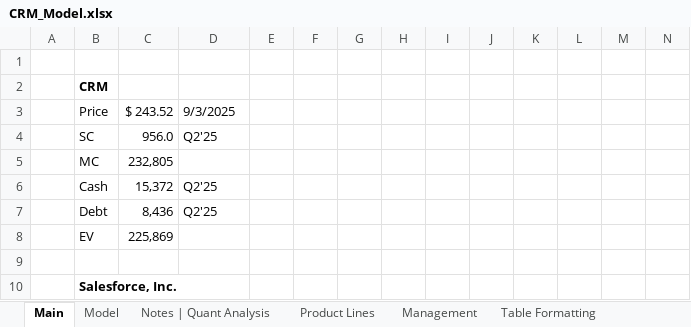
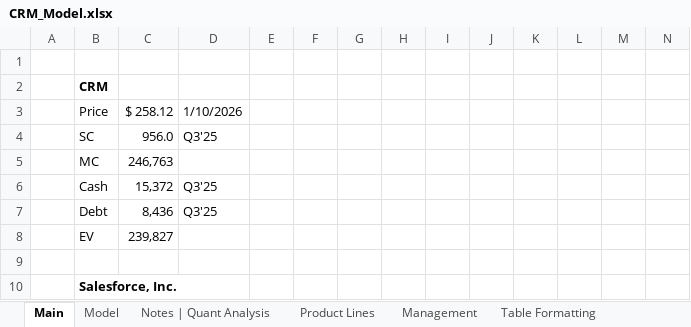
Before and after one commit to Jacob-Herrick/Finished-Equity-Research-Models, an Excel workbook: CRM_Model.xlsx, sheet Main, drawn as a sheet; only a part is shown; values as stored, in another font and other column widths than the file's, no borders; charts and pictures not drawn; removed rows and columns are numbered as before the commit, all else as after; rows hold the shown columns only; the diff names each change by its address in the sheet, - before the commit and + after, or states it on an @@ line.

```diff
--- a/CRM_Model.xlsx (sheet Main)
+++ b/CRM_Model.xlsx (sheet Main)
-row 3:  | Price | $ 243.52 | 9/3/2025
+row 3:  | Price | $ 258.12 | 1/10/2026
-D4: Q2'25
+D4: Q3'25
-C5: 232,805
+C5: 246,763
-D6:D7: Q2'25
+D6:D7: Q3'25
-C8: 225,869
+C8: 239,827
```
Also changed, not shown: sheet Model, ADBE_Model.xlsx, CRDO_Model.xlsx, 4 other files.
